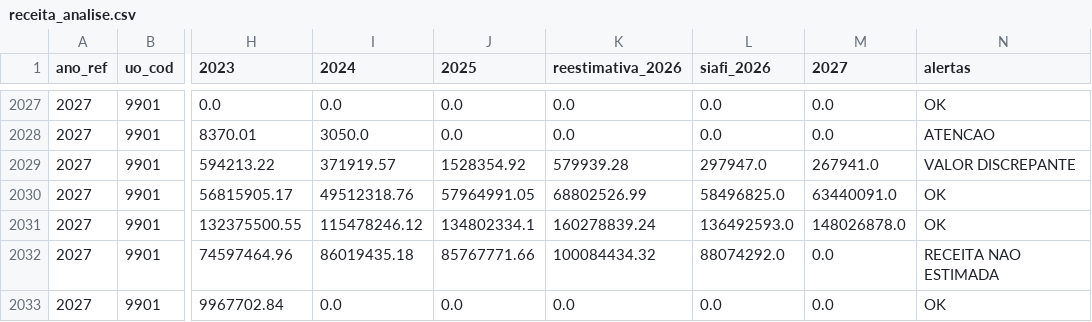
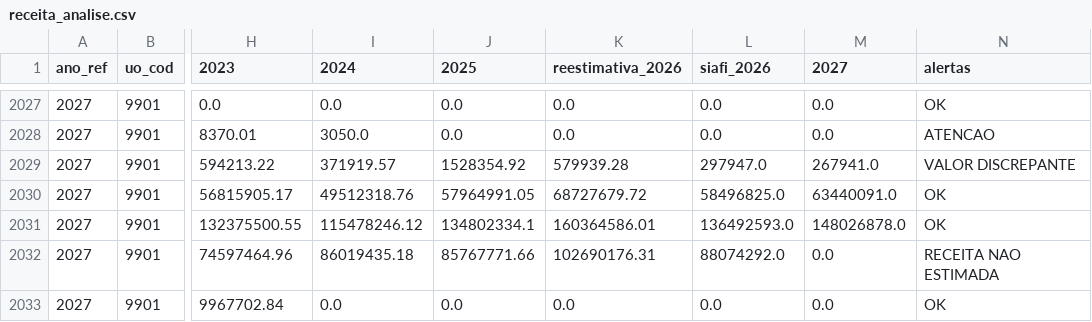
Before and after one commit to splor-mg/painel-ldo, a CSV file: data/receita_analise.csv, drawn as a sheet; only a part is shown, gaps mark what is left out; the diff covers the shown part only; the diff names each change by its address in the sheet, - before the commit and + after, or states it on an @@ line.

```diff
--- a/data/receita_analise.csv
+++ b/data/receita_analise.csv
-K2030 (reestimativa_2026): 68802526.99
+K2030 (reestimativa_2026): 68727679.72
-K2031 (reestimativa_2026): 160278839.24
+K2031 (reestimativa_2026): 160364586.01
-K2032 (reestimativa_2026): 100084434.32
+K2032 (reestimativa_2026): 102690176.31
```
Also changed, not shown: 13 edited cells elsewhere in this file, data/fonte_analise.csv, 4 other files.
